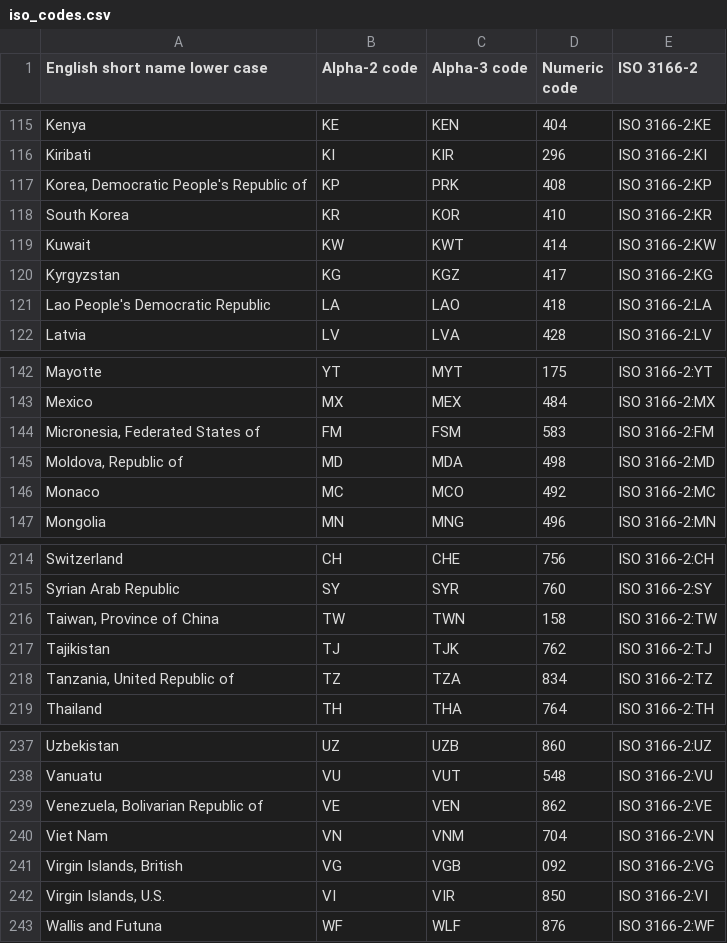
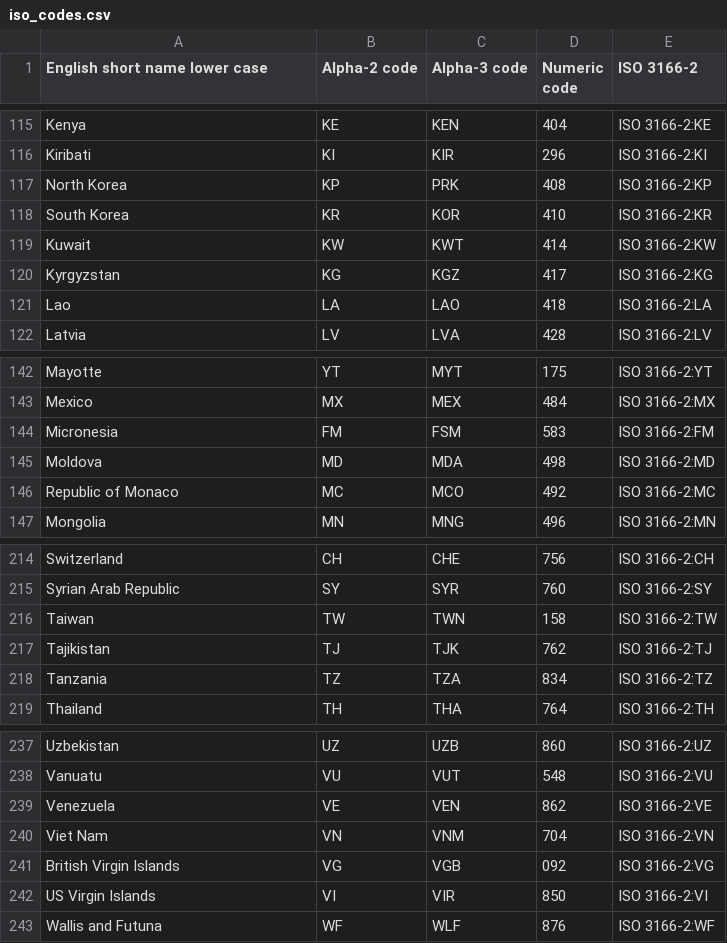
Before and after one commit to azorzella/World-Foods, a CSV file: Assets/StreamingAssets/iso_codes.csv, drawn as a sheet; only a part is shown, gaps mark what is left out; the diff covers the shown part only.

```diff
--- a/Assets/StreamingAssets/iso_codes.csv
+++ b/Assets/StreamingAssets/iso_codes.csv
@@ -116,3 +116,3 @@ Kenya,KE,KEN,404,ISO 3166-2:KE
 Kiribati,KI,KIR,296,ISO 3166-2:KI
-"Korea, Democratic People's Republic of",KP,PRK,408,ISO 3166-2:KP
+North Korea,KP,PRK,408,ISO 3166-2:KP
 South Korea,KR,KOR,410,ISO 3166-2:KR
@@ -120,3 +120,3 @@ Kuwait,KW,KWT,414,ISO 3166-2:KW
 Kyrgyzstan,KG,KGZ,417,ISO 3166-2:KG
-Lao People's Democratic Republic,LA,LAO,418,ISO 3166-2:LA
+Lao,LA,LAO,418,ISO 3166-2:LA
 Latvia,LV,LVA,428,ISO 3166-2:LV
@@ -143,5 +143,5 @@ Mayotte,YT,MYT,175,ISO 3166-2:YT
 Mexico,MX,MEX,484,ISO 3166-2:MX
-"Micronesia, Federated States of",FM,FSM,583,ISO 3166-2:FM
-"Moldova, Republic of",MD,MDA,498,ISO 3166-2:MD
-Monaco,MC,MCO,492,ISO 3166-2:MC
+Micronesia,FM,FSM,583,ISO 3166-2:FM
+Moldova,MD,MDA,498,ISO 3166-2:MD
+Republic of Monaco,MC,MCO,492,ISO 3166-2:MC
 Mongolia,MN,MNG,496,ISO 3166-2:MN
@@ -215,5 +215,5 @@ Switzerland,CH,CHE,756,ISO 3166-2:CH
 Syrian Arab Republic,SY,SYR,760,ISO 3166-2:SY
-"Taiwan, Province of China",TW,TWN,158,ISO 3166-2:TW
+Taiwan,TW,TWN,158,ISO 3166-2:TW
 Tajikistan,TJ,TJK,762,ISO 3166-2:TJ
-"Tanzania, United Republic of",TZ,TZA,834,ISO 3166-2:TZ
+Tanzania,TZ,TZA,834,ISO 3166-2:TZ
 Thailand,TH,THA,764,ISO 3166-2:TH
@@ -238,6 +238,6 @@ Uzbekistan,UZ,UZB,860,ISO 3166-2:UZ
 Vanuatu,VU,VUT,548,ISO 3166-2:VU
-"Venezuela, Bolivarian Republic of",VE,VEN,862,ISO 3166-2:VE
+Venezuela,VE,VEN,862,ISO 3166-2:VE
 Viet Nam,VN,VNM,704,ISO 3166-2:VN
-"Virgin Islands, British",VG,VGB,092,ISO 3166-2:VG
-"Virgin Islands, U.S.",VI,VIR,850,ISO 3166-2:VI
+British Virgin Islands,VG,VGB,092,ISO 3166-2:VG
+US Virgin Islands,VI,VIR,850,ISO 3166-2:VI
 Wallis and Futuna,WF,WLF,876,ISO 3166-2:WF
```
Also changed, not shown: 4 edited cells elsewhere in this file, 2 other files.
